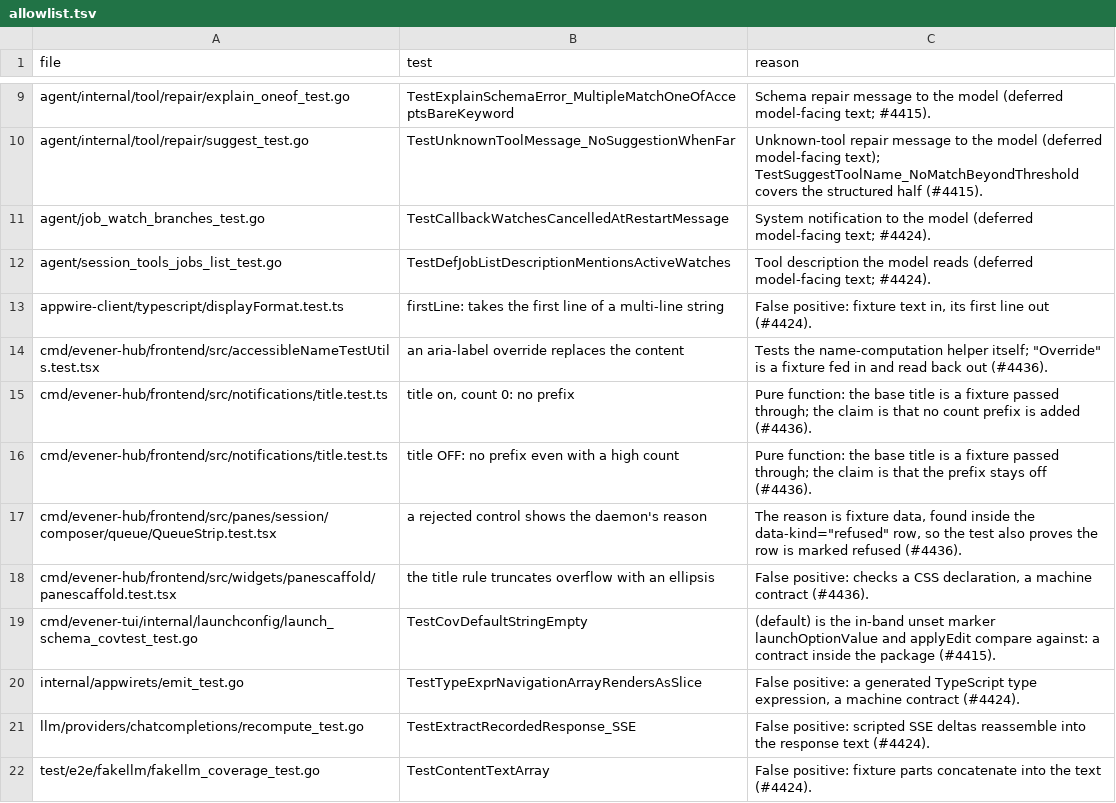
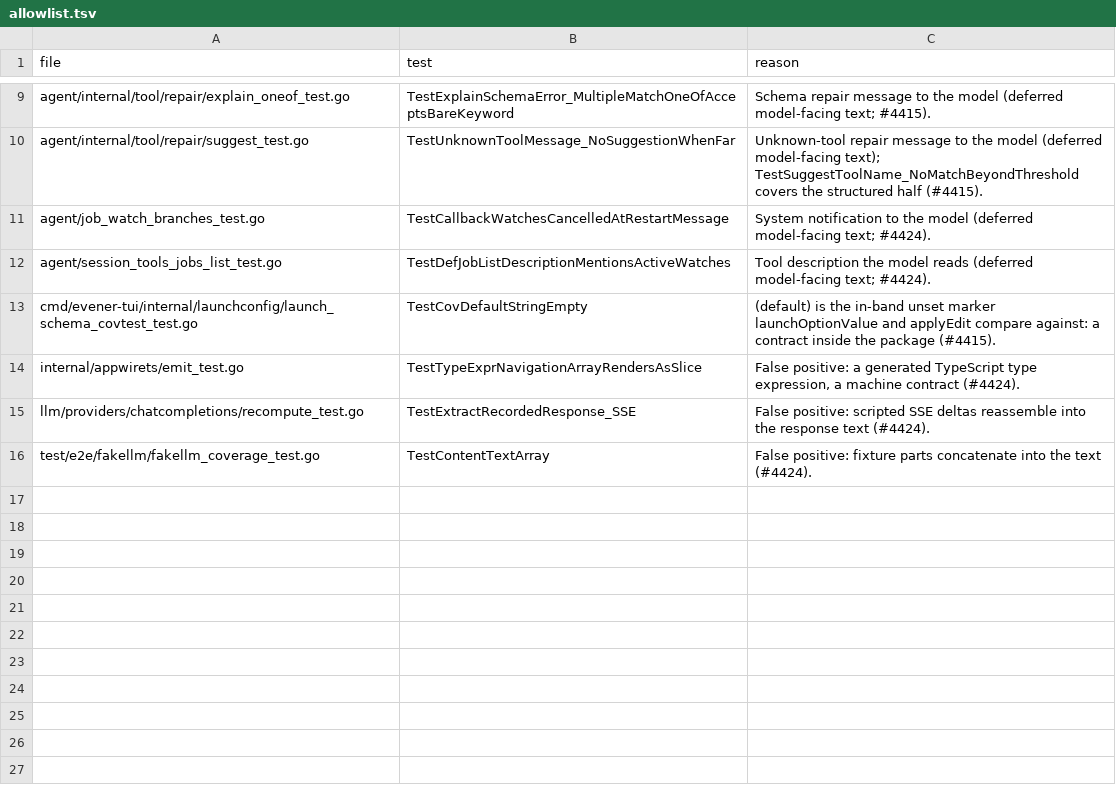
Before and after one commit to anubhavgupta121/evener, a TSV file: internal/devtool/copyonly/allowlist.tsv, drawn as a sheet; only a part is shown, gaps mark what is left out.

```diff
--- a/internal/devtool/copyonly/allowlist.tsv
+++ b/internal/devtool/copyonly/allowlist.tsv
@@ -12,8 +12,2 @@ agent/job_watch_branches_test.go	TestCallbackWatchesCancelledAtRestartMessage	Sy
 agent/session_tools_jobs_list_test.go	TestDefJobListDescriptionMentionsActiveWatches	Tool description the model reads (deferred model-facing text; #4424).
-appwire-client/typescript/displayFormat.test.ts	firstLine: takes the first line of a multi-line string	False positive: fixture text in, its first line out (#4424).
-cmd/evener-hub/frontend/src/accessibleNameTestUtils.test.tsx	an aria-label override replaces the content	Tests the name-computation helper itself; "Override" is a fixture fed in and read back out (#4436).
-cmd/evener-hub/frontend/src/notifications/title.test.ts	title on, count 0: no prefix	Pure function: the base title is a fixture passed through; the claim is that no count prefix is added (#4436).
-cmd/evener-hub/frontend/src/notifications/title.test.ts	title OFF: no prefix even with a high count	Pure function: the base title is a fixture passed through; the claim is that the prefix stays off (#4436).
-cmd/evener-hub/frontend/src/panes/session/composer/queue/QueueStrip.test.tsx	a rejected control shows the daemon's reason	The reason is fixture data, found inside the data-kind="refused" row, so the test also proves the row is marked refused (#4436).
-cmd/evener-hub/frontend/src/widgets/panescaffold/panescaffold.test.tsx	the title rule truncates overflow with an ellipsis	False positive: checks a CSS declaration, a machine contract (#4436).
 cmd/evener-tui/internal/launchconfig/launch_schema_covtest_test.go	TestCovDefaultStringEmpty	"(default)" is the in-band unset marker launchOptionValue and applyEdit compare against: a contract inside the package (#4415).
```
Also changed, not shown: 24 other files.
